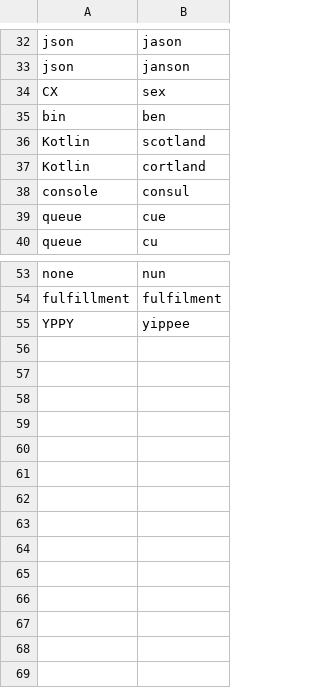
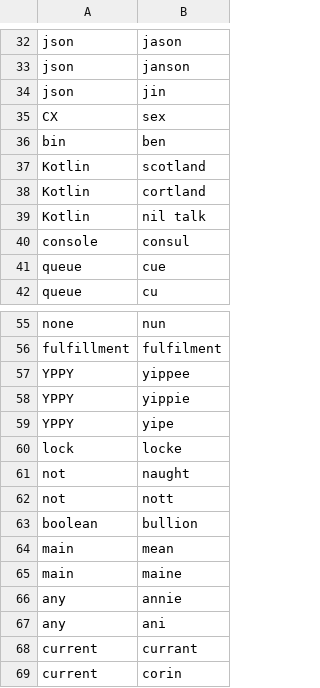
Before and after one commit to okonomichiyaki/knausj_talon, a CSV file: settings/words_to_replace.csv, drawn as a sheet; only a part is shown, gaps mark what is left out.

Commit message:
a bunch more words

```diff
--- a/settings/words_to_replace.csv
+++ b/settings/words_to_replace.csv
@@ -33,2 +33,3 @@ json,jason
 json,janson
+json,jin
 CX,sex
@@ -37,2 +38,3 @@ Kotlin,scotland
 Kotlin,cortland
+Kotlin,nil talk
 console,consul
@@ -55 +57,13 @@ fulfillment,fulfilment
 YPPY,yippee
+YPPY,yippie
+YPPY,yipe
+lock,locke
+not,naught
+not,nott
+boolean,bullion
+main,mean
+main,maine
+any,annie
+any,ani
+current,currant
+current,corin
```
Also changed, not shown: settings/additional_words.csv.
